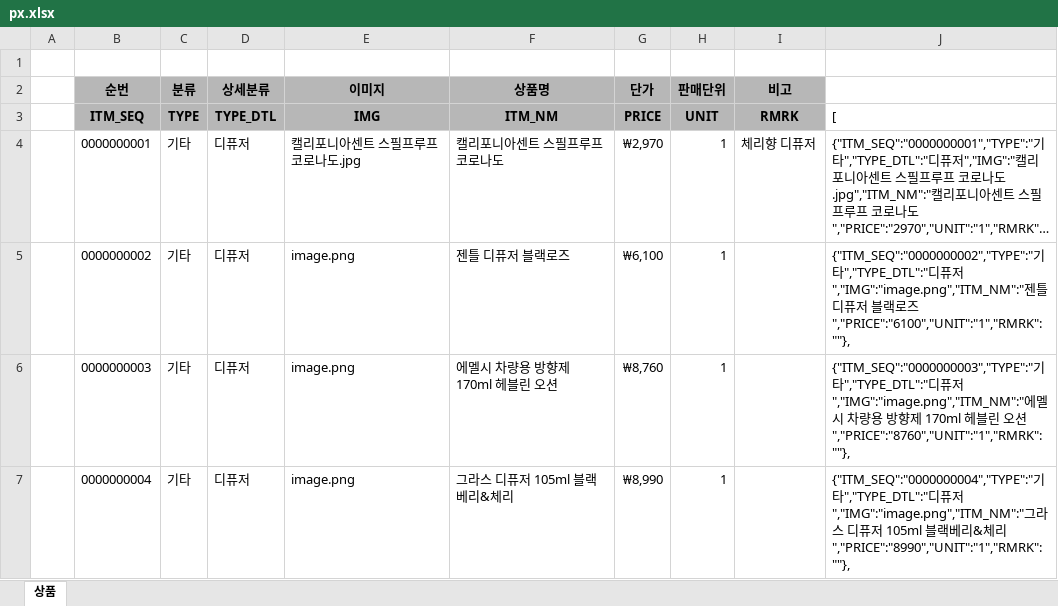
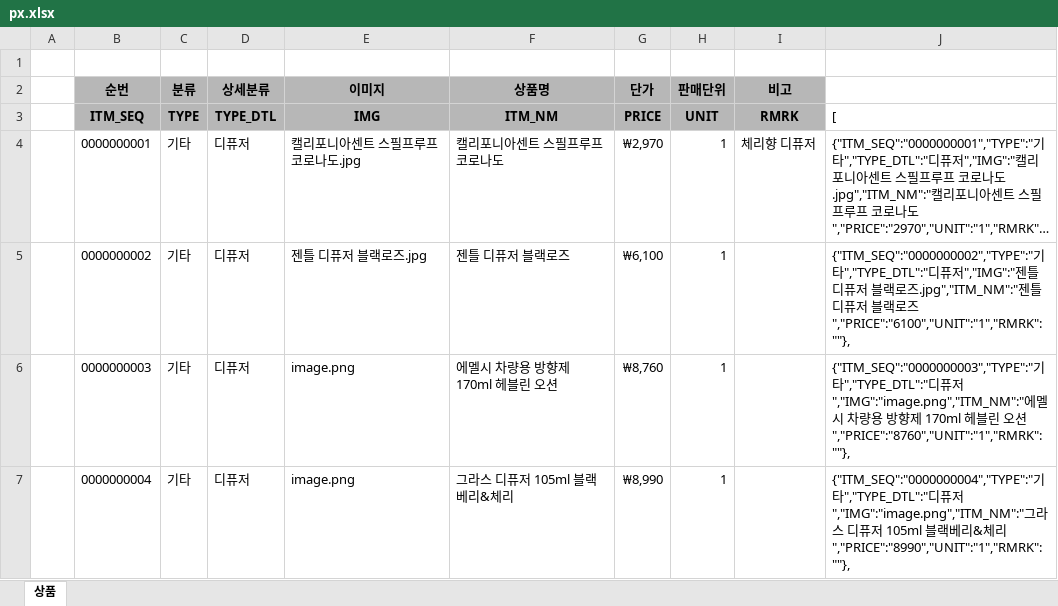
Before and after one commit to yhoo0094/pxtemp, an Excel workbook: px.xlsx, sheet 상품, drawn as a sheet; only a part is shown; long unchanged cells end in …; values as stored, in another font and other column widths than the file's, no borders; the diff names each change by its address in the sheet, - before the commit and + after, or states it on an @@ line.

```diff
--- a/px.xlsx (sheet 상품)
+++ b/px.xlsx (sheet 상품)
-E5 (이미지): image.png
+E5 (이미지): 젠틀 디퓨저 블랙로즈.jpg
-J5: …퓨저","IMG":"image.png","ITM_NM":"젠틀…
+J5: …퓨저","IMG":"젠틀 디퓨저 블랙로즈.jpg","ITM_NM":"젠틀…
```
Also changed, not shown: 3 other files.
